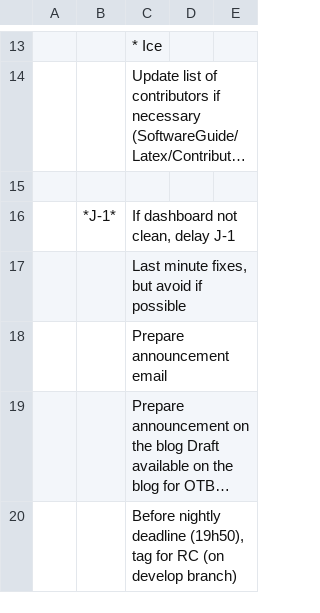
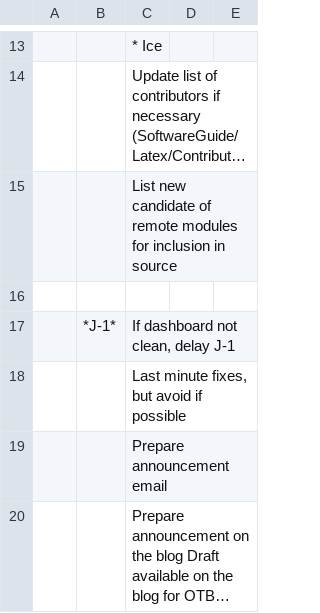
Before and after one commit to orfeotoolbox/OTB-DevUtils, a CSV file: Scripts/release_sprint_template.csv, drawn as a sheet; only a part is shown, gaps mark what is left out; the shorter side is filled out with more unchanged rows; long unchanged cells end in …; the diff names each change by its address in the sheet, - before the commit and + after, or states it on an @@ line.

Commit message:
ENH: add listing of remote modules to release process

```diff
--- a/Scripts/release_sprint_template.csv
+++ b/Scripts/release_sprint_template.csv
+row 15:  |  | List new candidate of remote modules for inclusion in source
```
